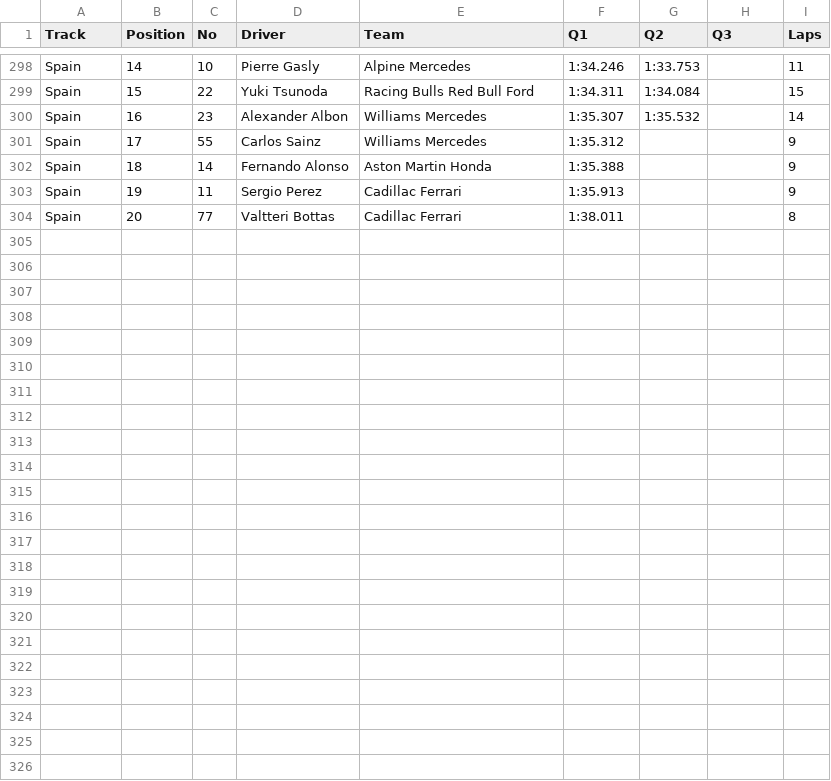
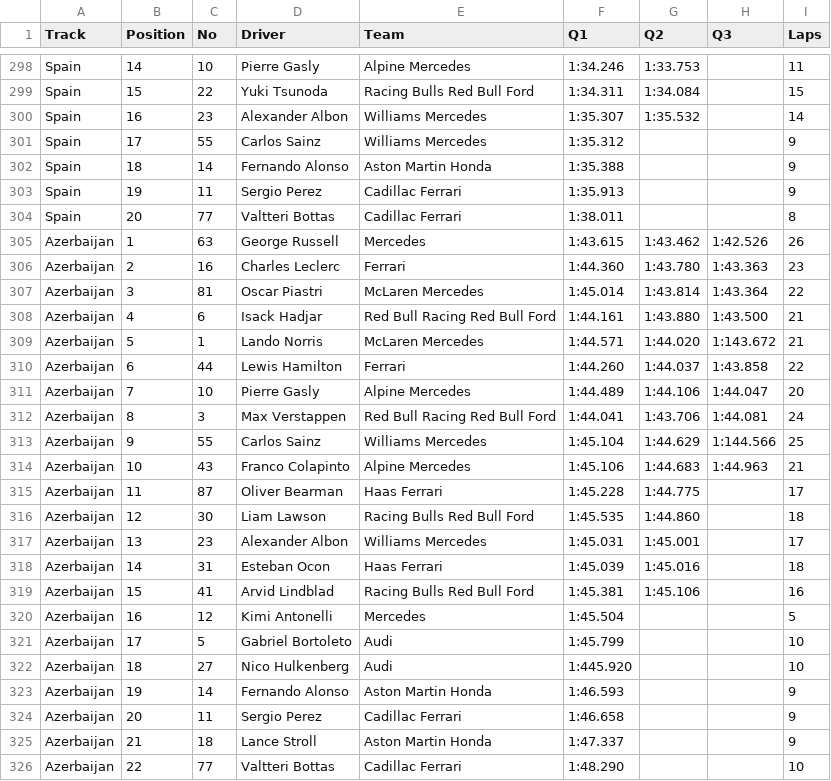
Before and after one commit to toUpperCase78/formula1-datasets, a CSV file: Formula1_2026Season_QualifyingResults.csv, drawn as a sheet; only a part is shown, gaps mark what is left out; the diff names each change by its address in the sheet, - before the commit and + after, or states it on an @@ line.

Commit message:
F1 2026 Season Qualifying Results (15 of 23 Rounds)

```diff
--- a/Formula1_2026Season_QualifyingResults.csv
+++ b/Formula1_2026Season_QualifyingResults.csv
+row 305: Azerbaijan | 1 | 63 | George Russell | Mercedes | 1:43.615 | 1:43.462 | 1:42.526 | 26
+row 306: Azerbaijan | 2 | 16 | Charles Leclerc | Ferrari | 1:44.360 | 1:43.780 | 1:43.363 | 23
+row 307: Azerbaijan | 3 | 81 | Oscar Piastri | McLaren Mercedes | 1:45.014 | 1:43.814 | 1:43.364 | 22
+row 308: Azerbaijan | 4 | 6 | Isack Hadjar | Red Bull Racing Red Bull Ford | 1:44.161 | 1:43.880 | 1:43.500 | 21
+row 309: Azerbaijan | 5 | 1 | Lando Norris | McLaren Mercedes | 1:44.571 | 1:44.020 | 1:143.672 | 21
+row 310: Azerbaijan | 6 | 44 | Lewis Hamilton | Ferrari | 1:44.260 | 1:44.037 | 1:43.858 | 22
+row 311: Azerbaijan | 7 | 10 | Pierre Gasly | Alpine Mercedes | 1:44.489 | 1:44.106 | 1:44.047 | 20
+row 312: Azerbaijan | 8 | 3 | Max Verstappen | Red Bull Racing Red Bull Ford | 1:44.041 | 1:43.706 | 1:44.081 | 24
+row 313: Azerbaijan | 9 | 55 | Carlos Sainz | Williams Mercedes | 1:45.104 | 1:44.629 | 1:144.566 | 25
+row 314: Azerbaijan | 10 | 43 | Franco Colapinto | Alpine Mercedes | 1:45.106 | 1:44.683 | 1:44.963 | 21
+row 315: Azerbaijan | 11 | 87 | Oliver Bearman | Haas Ferrari | 1:45.228 | 1:44.775 |  | 17
+row 316: Azerbaijan | 12 | 30 | Liam Lawson | Racing Bulls Red Bull Ford | 1:45.535 | 1:44.860 |  | 18
+row 317: Azerbaijan | 13 | 23 | Alexander Albon | Williams Mercedes | 1:45.031 | 1:45.001 |  | 17
+row 318: Azerbaijan | 14 | 31 | Esteban Ocon | Haas Ferrari | 1:45.039 | 1:45.016 |  | 18
+row 319: Azerbaijan | 15 | 41 | Arvid Lindblad | Racing Bulls Red Bull Ford | 1:45.381 | 1:45.106 |  | 16
+row 320: Azerbaijan | 16 | 12 | Kimi Antonelli | Mercedes | 1:45.504 |  |  | 5
+row 321: Azerbaijan | 17 | 5 | Gabriel Bortoleto | Audi | 1:45.799 |  |  | 10
+row 322: Azerbaijan | 18 | 27 | Nico Hulkenberg | Audi | 1:445.920 |  |  | 10
+row 323: Azerbaijan | 19 | 14 | Fernando Alonso | Aston Martin Honda | 1:46.593 |  |  | 9
+row 324: Azerbaijan | 20 | 11 | Sergio Perez | Cadillac Ferrari | 1:46.658 |  |  | 9
+row 325: Azerbaijan | 21 | 18 | Lance Stroll | Aston Martin Honda | 1:47.337 |  |  | 9
+row 326: Azerbaijan | 22 | 77 | Valtteri Bottas | Cadillac Ferrari | 1:48.290 |  |  | 10
```
